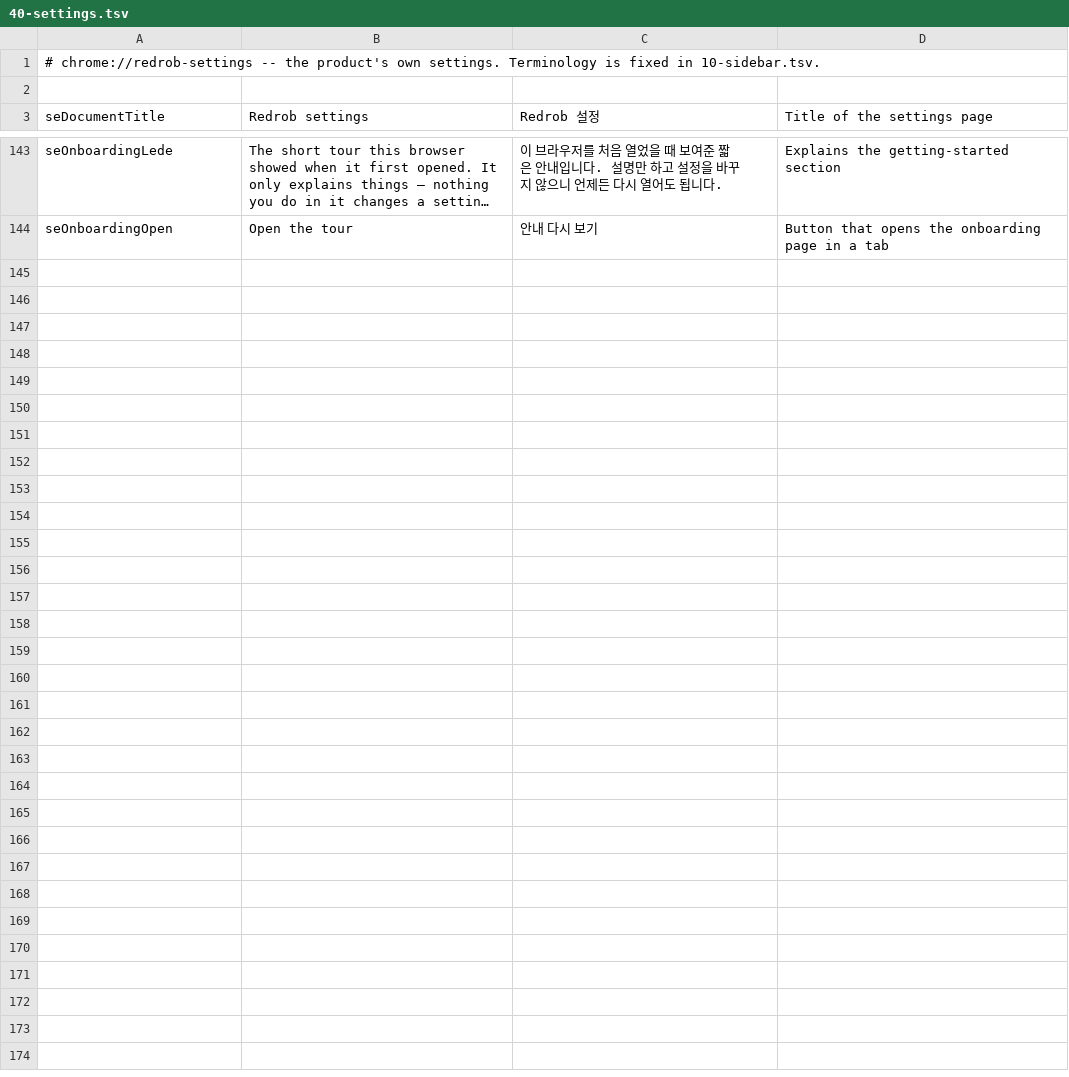
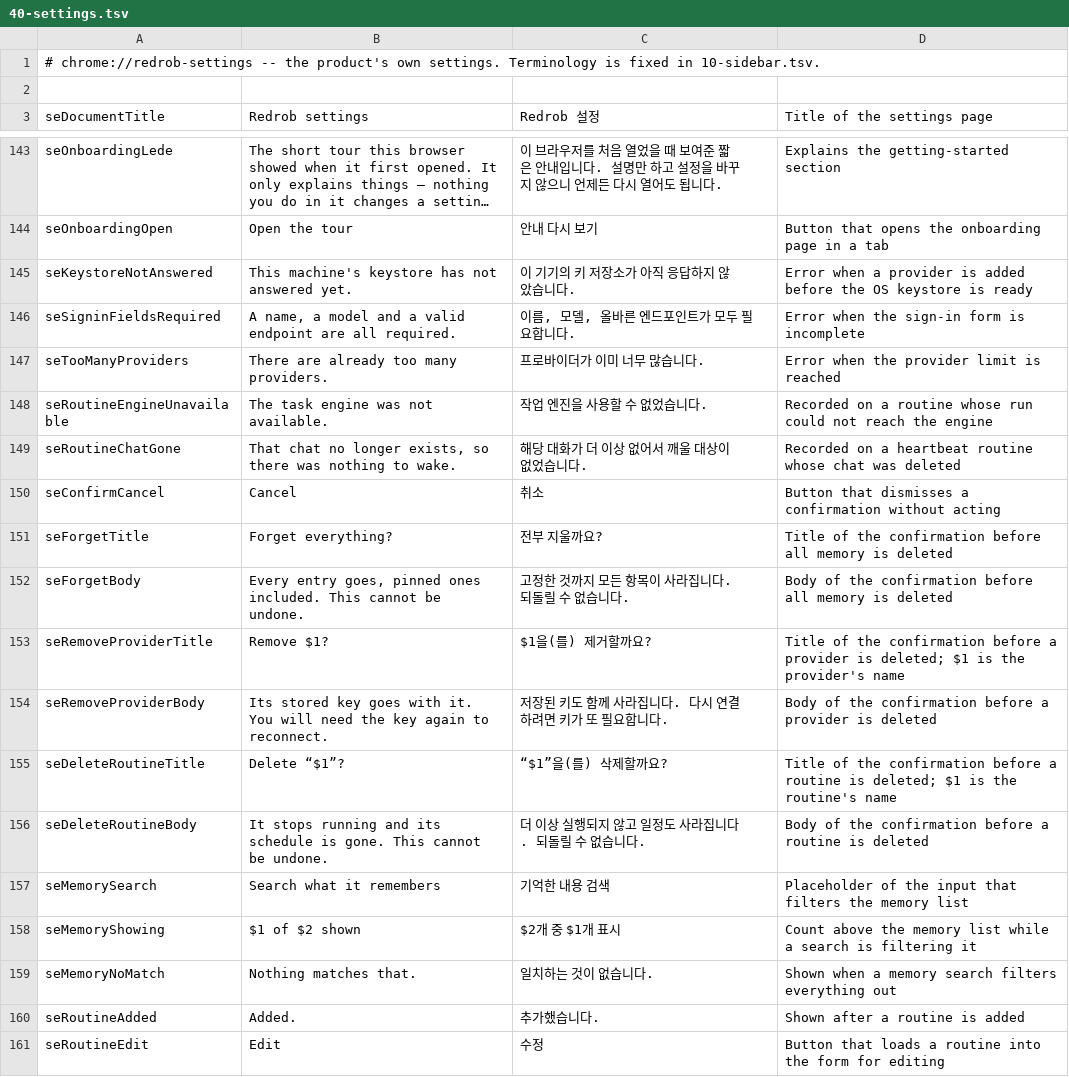
Before and after one commit to redrob-labs/redrob-browser, a TSV file: l10n/40-settings.tsv, drawn as a sheet; only a part is shown, gaps mark what is left out; long unchanged cells end in …; the diff covers the shown part only; the diff names each change by its address in the sheet, - before the commit and + after, or states it on an @@ line.

Commit message:
Move the copy this work added into the dictionary
295 strings. The generated grd and the Korean xtb come from scripts/redrob.py
strings over l10n/*.tsv, which is the only place to edit -- the grd says so itself.

Four places were writing user-visible English in code rather than reading it from
here, and each was found separately: five strings in the C++ stores, a literal
"Added." in the routine form, "Queued: " + prompt in the trace, and the import
status, whose running and succeeded text were literals while the two failure states
beside them came from the dictionary. A Korean first run reported its own import
progress in English.

The generator refuses duplicate English text across keys, because grit cannot tell
them apart. That is a real guard and it caught one: the routine editor's Cancel
reuses the confirmation dialog's key rather than adding a second "Cancel".

```diff
--- a/l10n/40-settings.tsv
+++ b/l10n/40-settings.tsv
+row 145: seKeystoreNotAnswered | This machine's keystore has not answered yet. | 이 기기의 키 저장소가 아직 응답하지 않았습니다. | Error when a provider is added before the OS keystore is ready
+row 146: seSigninFieldsRequired | A name, a model and a valid endpoint are all required. | 이름, 모델, 올바른 엔드포인트가 모두 필요합니다. | Error when the sign-in form is incomplete
+row 147: seTooManyProviders | There are already too many providers. | 프로바이더가 이미 너무 많습니다. | Error when the provider limit is reached
+row 148: seRoutineEngineUnavailable | The task engine was not available. | 작업 엔진을 사용할 수 없었습니다. | Recorded on a routine whose run could not reach the engine
+row 149: seRoutineChatGone | That chat no longer exists, so there was nothing to wake. | 해당 대화가 더 이상 없어서 깨울 대상이 없었습니다. | Recorded on a heartbeat routine whose chat was deleted
+row 150: seConfirmCancel | Cancel | 취소 | Button that dismisses a confirmation without acting
+row 151: seForgetTitle | Forget everything? | 전부 지울까요? | Title of the confirmation before all memory is deleted
+row 152: seForgetBody | Every entry goes, pinned ones included. This cannot be undone. | 고정한 것까지 모든 항목이 사라집니다. 되돌릴 수 없습니다. | Body of the confirmation before all memory is deleted
+row 153: seRemoveProviderTitle | Remove $1? | $1을(를) 제거할까요? | Title of the confirmation before a provider is deleted; $1 is the provider's name
+row 154: seRemoveProviderBody | Its stored key goes with it. You will need the key again to reconnect. | 저장된 키도 함께 사라집니다. 다시 연결하려면 키가 또 필요합니다. | Body of the confirmation before a provider is deleted
+row 155: seDeleteRoutineTitle | Delete “$1”? | “$1”을(를) 삭제할까요? | Title of the confirmation before a routine is deleted; $1 is the routine's name
+row 156: seDeleteRoutineBody | It stops running and its schedule is gone. This cannot be undone. | 더 이상 실행되지 않고 일정도 사라집니다. 되돌릴 수 없습니다. | Body of the confirmation before a routine is deleted
+row 157: seMemorySearch | Search what it remembers | 기억한 내용 검색 | Placeholder of the input that filters the memory list
+row 158: seMemoryShowing | $1 of $2 shown | $2개 중 $1개 표시 | Count above the memory list while a search is filtering it
+row 159: seMemoryNoMatch | Nothing matches that. | 일치하는 것이 없습니다. | Shown when a memory search filters everything out
+row 160: seRoutineAdded | Added. | 추가했습니다. | Shown after a routine is added
+row 161: seRoutineEdit | Edit | 수정 | Button that loads a routine into the form for editing
```
Also changed, not shown: 17 added rows elsewhere in this file, l10n/20-newtab.tsv, l10n/30-onboarding.tsv, 3 other files.
